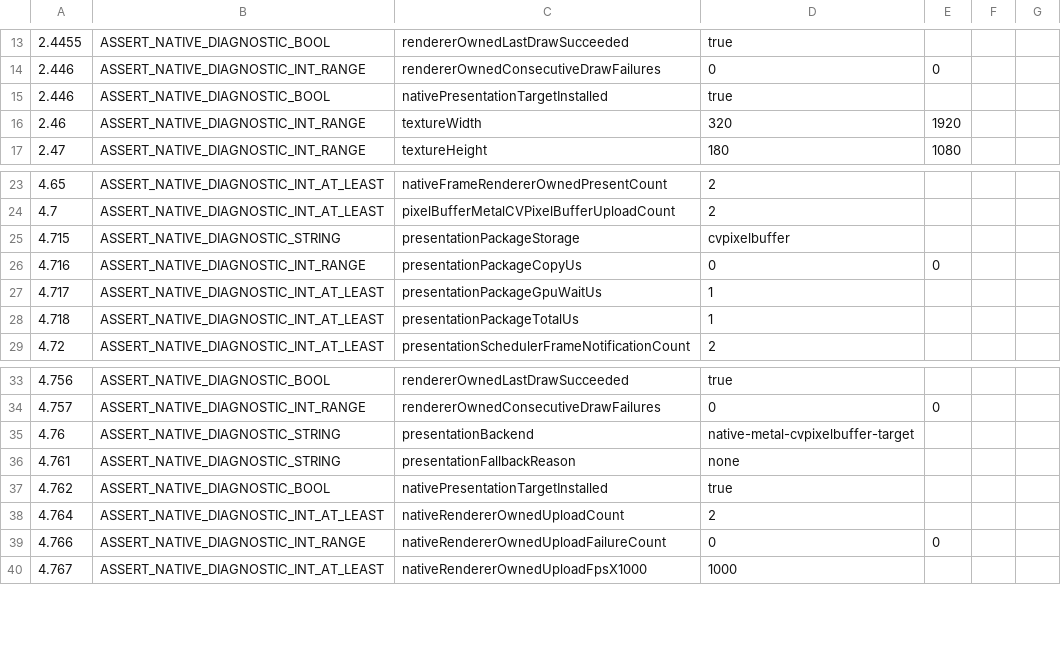
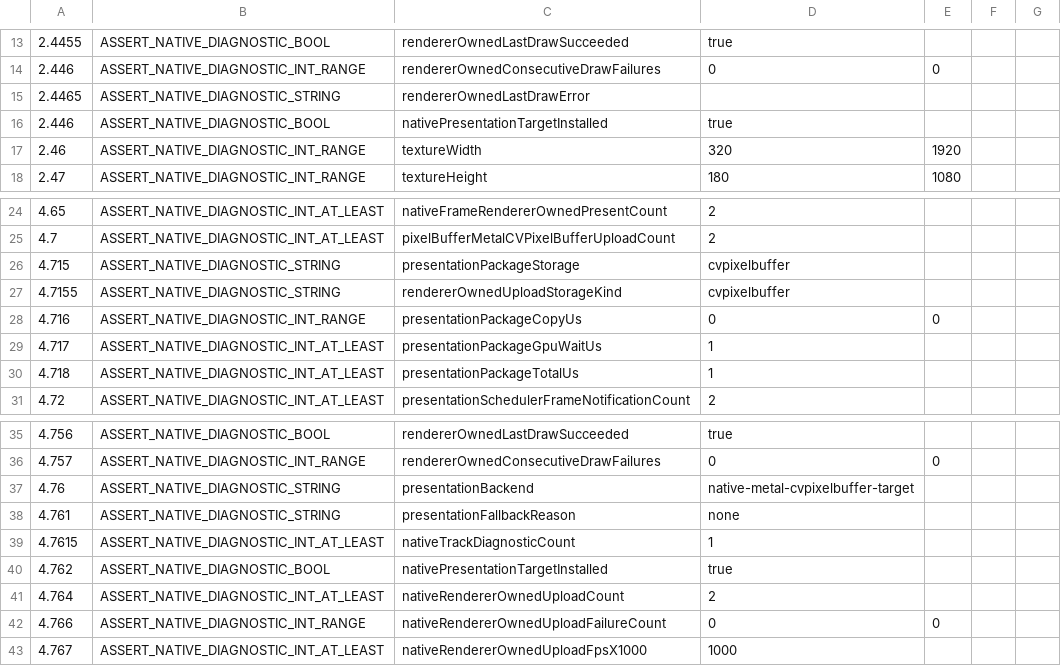
Before and after one commit to Nakiha/VoidPlayer, a CSV file: ui_tests/macos/native_4k60_playback_smoke.csv, drawn as a sheet; only a part is shown, gaps mark what is left out.

```diff
--- a/ui_tests/macos/native_4k60_playback_smoke.csv
+++ b/ui_tests/macos/native_4k60_playback_smoke.csv
@@ -14,2 +14,3 @@
 2.446, ASSERT_NATIVE_DIAGNOSTIC_INT_RANGE, rendererOwnedConsecutiveDrawFailures, 0, 0
+2.4465, ASSERT_NATIVE_DIAGNOSTIC_STRING, rendererOwnedLastDrawError,
 2.446, ASSERT_NATIVE_DIAGNOSTIC_BOOL, nativePresentationTargetInstalled, true
@@ -25,2 +26,3 @@
 4.715, ASSERT_NATIVE_DIAGNOSTIC_STRING, presentationPackageStorage, cvpixelbuffer
+4.7155, ASSERT_NATIVE_DIAGNOSTIC_STRING, rendererOwnedUploadStorageKind, cvpixelbuffer
 4.716, ASSERT_NATIVE_DIAGNOSTIC_INT_RANGE, presentationPackageCopyUs, 0, 0
@@ -36,2 +38,3 @@
 4.761, ASSERT_NATIVE_DIAGNOSTIC_STRING, presentationFallbackReason, none
+4.7615, ASSERT_NATIVE_DIAGNOSTIC_INT_AT_LEAST, nativeTrackDiagnosticCount, 1
 4.762, ASSERT_NATIVE_DIAGNOSTIC_BOOL, nativePresentationTargetInstalled, true
```
Also changed, not shown: ui_tests/macos/native_add_track_smoke.csv, ui_tests/macos/native_vvc_software_playback_smoke.csv, 4 other files.
